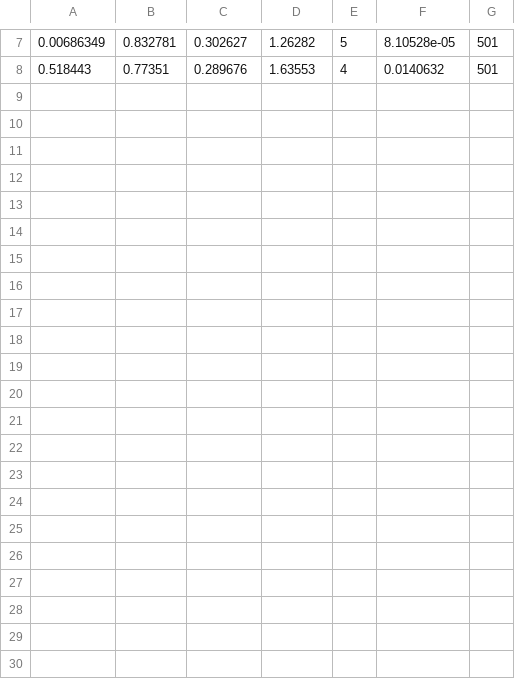
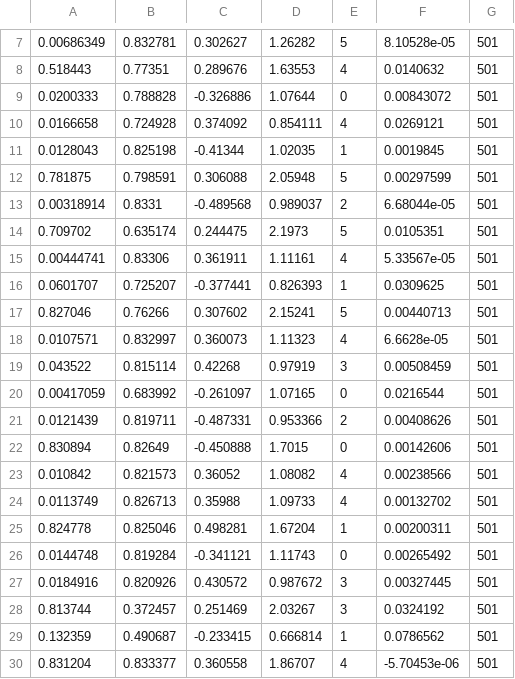
Before and after one commit to hyunjun529/Simple-Character-Animation-Reinforce-Learninng, a CSV file: App/App/logs/051_log.csv, drawn as a sheet; only a part is shown, gaps mark what is left out; the diff names each change by its address in the sheet, - before the commit and + after, or states it on an @@ line.

```diff
--- a/App/App/logs/051_log.csv
+++ b/App/App/logs/051_log.csv
+row 9: 0.0200333 | 0.788828 | -0.326886 | 1.07644 | 0 | 0.00843072 | 501
+row 10: 0.0166658 | 0.724928 | 0.374092 | 0.854111 | 4 | 0.0269121 | 501
+row 11: 0.0128043 | 0.825198 | -0.41344 | 1.02035 | 1 | 0.0019845 | 501
+row 12: 0.781875 | 0.798591 | 0.306088 | 2.05948 | 5 | 0.00297599 | 501
+row 13: 0.00318914 | 0.8331 | -0.489568 | 0.989037 | 2 | 6.68044e-05 | 501
+row 14: 0.709702 | 0.635174 | 0.244475 | 2.1973 | 5 | 0.0105351 | 501
+row 15: 0.00444741 | 0.83306 | 0.361911 | 1.11161 | 4 | 5.33567e-05 | 501
+row 16: 0.0601707 | 0.725207 | -0.377441 | 0.826393 | 1 | 0.0309625 | 501
+row 17: 0.827046 | 0.76266 | 0.307602 | 2.15241 | 5 | 0.00440713 | 501
+row 18: 0.0107571 | 0.832997 | 0.360073 | 1.11323 | 4 | 6.6628e-05 | 501
+row 19: 0.043522 | 0.815114 | 0.42268 | 0.97919 | 3 | 0.00508459 | 501
+row 20: 0.00417059 | 0.683992 | -0.261097 | 1.07165 | 0 | 0.0216544 | 501
+row 21: 0.0121439 | 0.819711 | -0.487331 | 0.953366 | 2 | 0.00408626 | 501
+row 22: 0.830894 | 0.82649 | -0.450888 | 1.7015 | 0 | 0.00142606 | 501
+row 23: 0.010842 | 0.821573 | 0.36052 | 1.08082 | 4 | 0.00238566 | 501
+row 24: 0.0113749 | 0.826713 | 0.35988 | 1.09733 | 4 | 0.00132702 | 501
+row 25: 0.824778 | 0.825046 | 0.498281 | 1.67204 | 1 | 0.00200311 | 501
+row 26: 0.0144748 | 0.819284 | -0.341121 | 1.11743 | 0 | 0.00265492 | 501
+row 27: 0.0184916 | 0.820926 | 0.430572 | 0.987672 | 3 | 0.00327445 | 501
+row 28: 0.813744 | 0.372457 | 0.251469 | 2.03267 | 3 | 0.0324192 | 501
+row 29: 0.132359 | 0.490687 | -0.233415 | 0.666814 | 1 | 0.0786562 | 501
+row 30: 0.831204 | 0.833377 | 0.360558 | 1.86707 | 4 | -5.70453e-06 | 501
```
Also changed, not shown: 1 other file.
